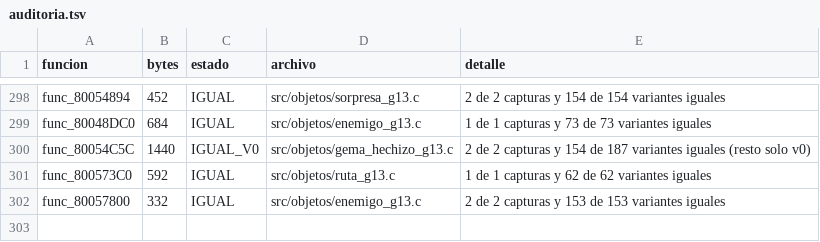
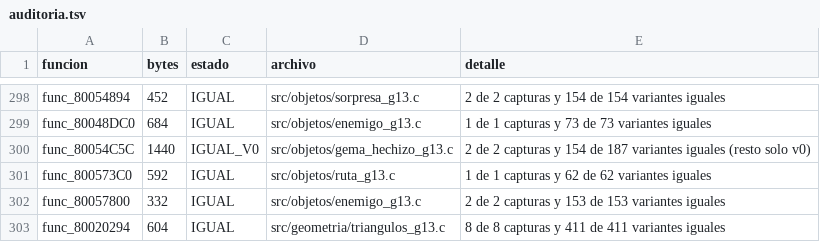
Before and after one commit to Tunuba/SABRINA, a TSV file: notas/fases/auditoria.tsv, drawn as a sheet; only a part is shown, gaps mark what is left out; the diff names each change by its address in the sheet, - before the commit and + after, or states it on an @@ line.

```diff
--- a/notas/fases/auditoria.tsv
+++ b/notas/fases/auditoria.tsv
+row 303: func_80020294 | 604 | IGUAL | src/geometria/triangulos_g13.c | 8 de 8 capturas y 411 de 411 variantes iguales
```
Also changed, not shown: 1 other file.
